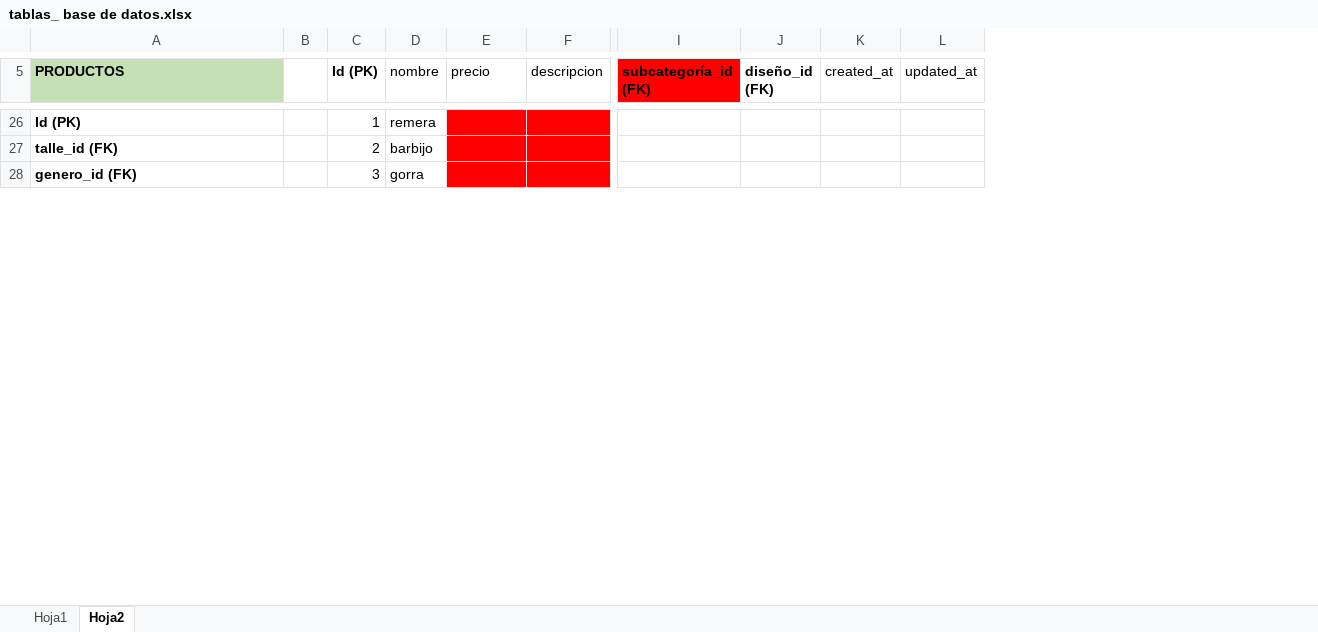
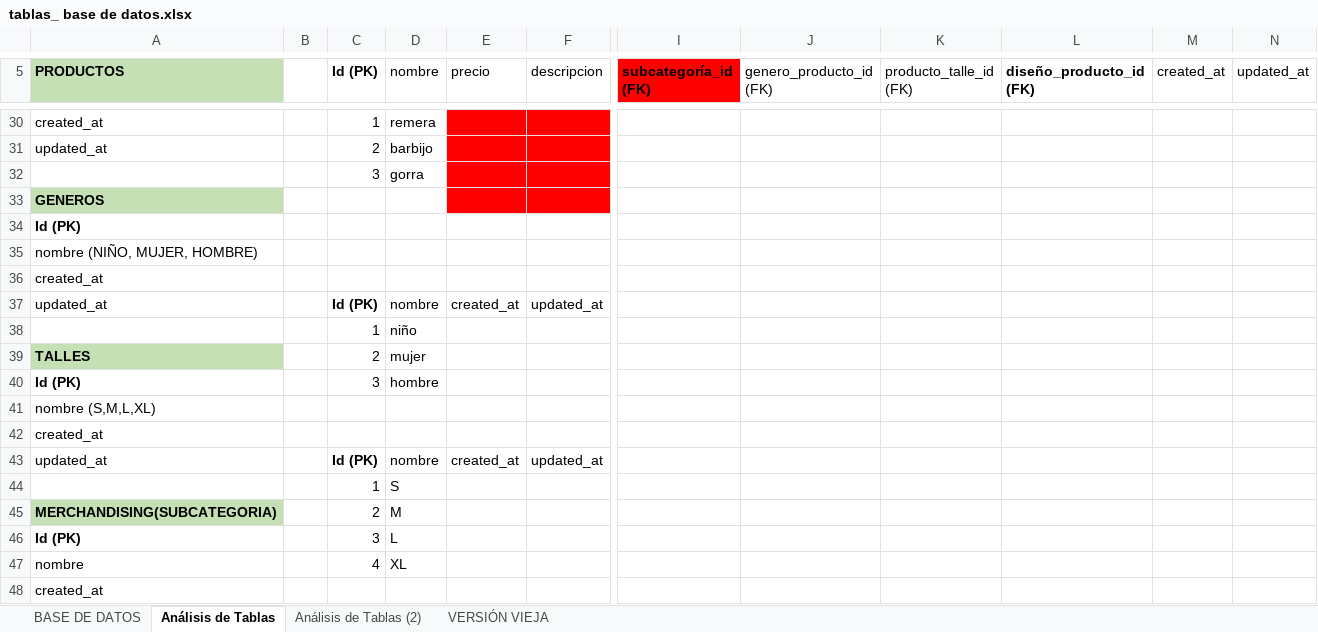
Before and after one commit to xiomaraOcampo/VisteteDePoder, an Excel workbook: tablas_ base de datos.xlsx, sheet Análisis de Tablas, drawn as a sheet; only a part is shown, gaps mark what is left out; values as stored, in another font and other column widths than the file's, no borders; charts and pictures not drawn; removed rows and columns are numbered as before the commit, all else as after; rows hold the shown columns only; the diff covers the shown part only; the diff names each change by its address in the sheet, - before the commit and + after, or states it on an @@ line.

Commit message:
con base de datos actualizada

```diff
--- a/tablas_ base de datos.xlsx (sheet Análisis de Tablas)
+++ b/tablas_ base de datos.xlsx (sheet Análisis de Tablas)
-sheet tab: Hoja1
+sheet tab: VERSIÓN VIEJA
-sheet tab: Hoja2
+sheet tab: Análisis de Tablas
+sheet tab: BASE DE DATOS
+sheet tab: Análisis de Tablas (2)
@@ sheet tab order changed: BASE DE DATOS | Análisis de Tablas | Análisis de Tablas (2) | VERSIÓN VIEJA @@
-column J (diseño_id (FK)), empty
-column K (created_at), empty
+column J (genero_producto_id (FK)), empty
+column K (producto_talle_id (FK)), empty
+column L (diseño_producto_id (FK)), empty
+column M (created_at), empty
-A30:A31 bold: on
+A30:A31 bold: off
-A30 (PRODUCTOS): Id (PK)
+A30 (PRODUCTOS): created_at
-A31 (PRODUCTOS): talle_id (FK)
+A31 (PRODUCTOS): updated_at
-A32 (PRODUCTOS): genero_id (FK)
+A32 (PRODUCTOS): (empty)
+row 33: GENEROS
+row 34: Id (PK)
+row 35: nombre (NIÑO, MUJER, HOMBRE)
@@ row 72 moved to row 36: created_at @@
+row 37: updated_at |  | Id (PK) | nombre | created_at | updated_at
+row 38:  |  | 1 | niño
+row 39: TALLES |  | 2 | mujer
+row 40: Id (PK) |  | 3 | hombre
+row 41: nombre (S,M,L,XL)
@@ row 88 moved to row 42: created_at @@
+row 43: updated_at |  | Id (PK) | nombre | created_at | updated_at
+row 44:  |  | 1 | S
+row 45: MERCHANDISING(SUBCATEGORIA) |  | 2 | M
+row 46: Id (PK) |  | 3 | L
+row 47: nombre |  | 4 | XL
+row 48: created_at
```
Also changed, not shown: 45 added rows, 59 removed rows, 1 moved row, 16 edited cells and cell formats elsewhere in this sheet, charts or pictures, 2 other files.
